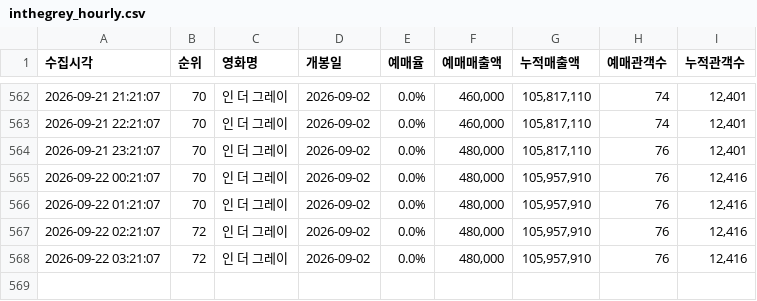
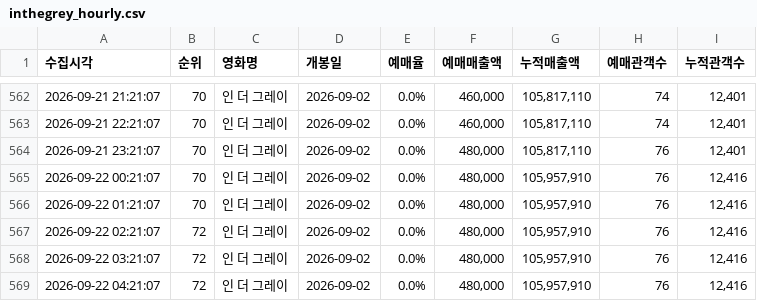
Before and after one commit to jaywhyyang/inthegrey, a CSV file: inthegrey_hourly.csv, drawn as a sheet; only a part is shown, gaps mark what is left out; the diff names each change by its address in the sheet, - before the commit and + after, or states it on an @@ line.

Commit message:
data update 2026-09-22 04:21:07

```diff
--- a/inthegrey_hourly.csv
+++ b/inthegrey_hourly.csv
+row 569: 2026-09-22 04:21:07 | 72 | 인 더 그레이 | 2026-09-02 | 0.0% | 480,000 | 105,957,910 | 76 | 12,416
```
Also changed, not shown: 2 other files.
